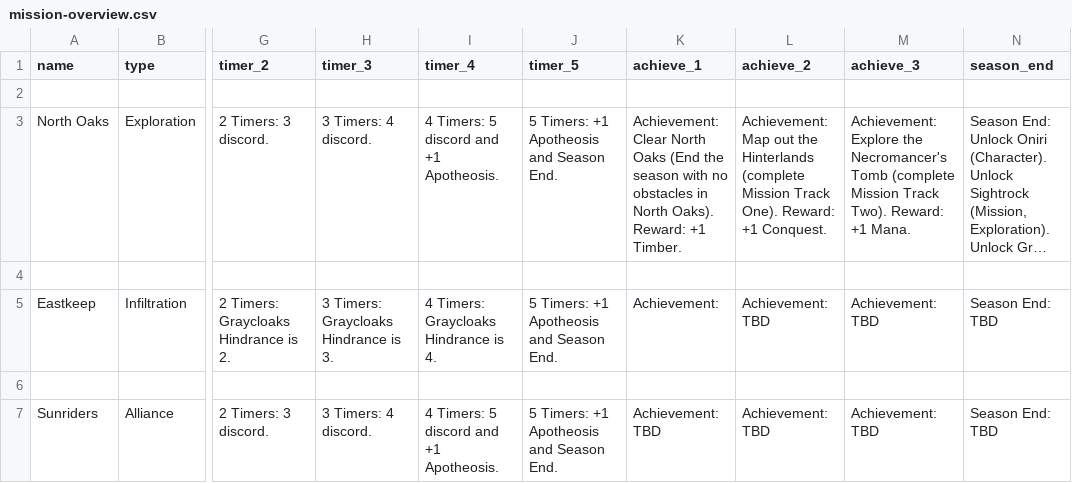
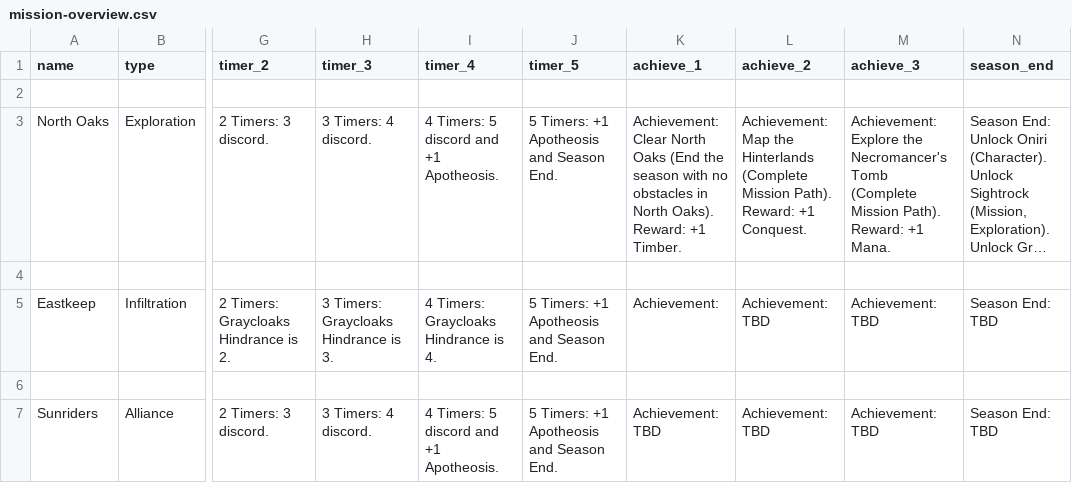
Before and after one commit to ziapeltagames/six-winters, a CSV file: csv/mission-overview.csv, drawn as a sheet; only a part is shown, gaps mark what is left out; long unchanged cells end in …; the diff names each change by its address in the sheet, - before the commit and + after, or states it on an @@ line.

```diff
--- a/csv/mission-overview.csv
+++ b/csv/mission-overview.csv
-L3 (achieve_2): Achievement: Map out the Hinterlands (complete Mission Track One). Reward: +1…
+L3 (achieve_2): Achievement: Map the Hinterlands (Complete Mission Path). Reward: +1…
-M3 (achieve_3): …Necromancer's Tomb (complete Mission Track Two). Reward: +1…
+M3 (achieve_3): …Necromancer's Tomb (Complete Mission Path). Reward: +1…
```
Also changed, not shown: csv/exploration-north-oaks.csv.
